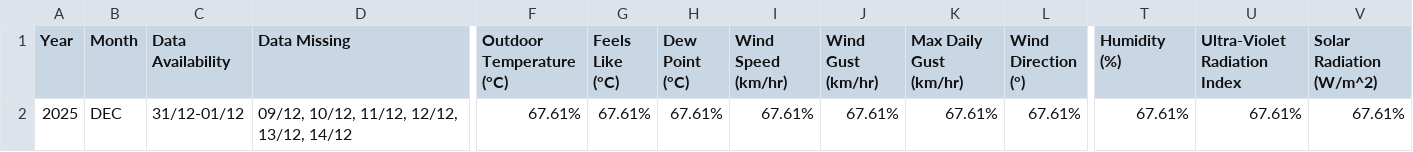
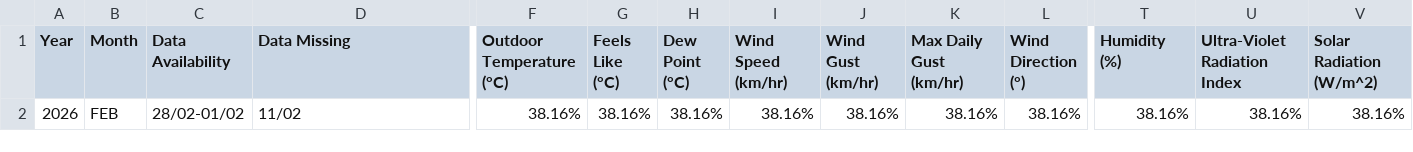
Before and after one commit to Metdata04/metadata_model, a CSV file: metadata_reports/Digana_Metadata_Report.csv, drawn as a sheet; only a part is shown, gaps mark what is left out; the diff names each change by its address in the sheet, - before the commit and + after, or states it on an @@ line.

Commit message:
Add/update metadata report for Digana

```diff
--- a/metadata_reports/Digana_Metadata_Report.csv
+++ b/metadata_reports/Digana_Metadata_Report.csv
-A2 (Year): 2025
+A2 (Year): 2026
-B2 (Month): DEC
+B2 (Month): FEB
-C2 (Data Availability): 31/12-01/12
+C2 (Data Availability): 28/02-01/02
-D2 (Data Missing): 09/12, 10/12, 11/12, 12/12, 13/12, 14/12
+D2 (Data Missing): 11/02
-F2 (Outdoor Temperature (°C)): 67.61%
+F2 (Outdoor Temperature (°C)): 38.16%
-G2 (Feels Like (°C)): 67.61%
+G2 (Feels Like (°C)): 38.16%
-H2 (Dew Point (°C)): 67.61%
+H2 (Dew Point (°C)): 38.16%
-I2 (Wind Speed (km/hr)): 67.61%
+I2 (Wind Speed (km/hr)): 38.16%
-J2 (Wind Gust (km/hr)): 67.61%
+J2 (Wind Gust (km/hr)): 38.16%
-K2 (Max Daily Gust (km/hr)): 67.61%
+K2 (Max Daily Gust (km/hr)): 38.16%
-L2 (Wind Direction (°)): 67.61%
+L2 (Wind Direction (°)): 38.16%
-T2 (Humidity (%)): 67.61%
+T2 (Humidity (%)): 38.16%
-U2 (Ultra-Violet Radiation Index): 67.61%
+U2 (Ultra-Violet Radiation Index): 38.16%
-V2 (Solar Radiation (W/m^2)): 67.61%
+V2 (Solar Radiation (W/m^2)): 38.16%
```
